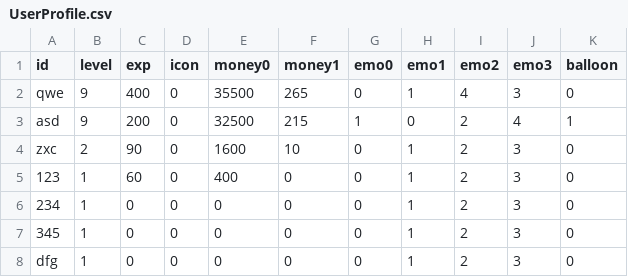
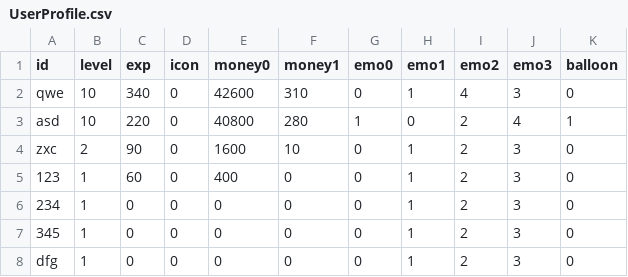
Before and after one commit to YSL-RyuDo/BnBServer, a CSV file: TeamOFYServer/UserProfile.csv, drawn as a sheet.

```diff
--- a/TeamOFYServer/UserProfile.csv
+++ b/TeamOFYServer/UserProfile.csv
@@ -1,4 +1,4 @@
 id,level,exp,icon,money0,money1,emo0,emo1,emo2,emo3,balloon
-qwe,9,400,0,35500,265,0,1,4,3,0
-asd,9,200,0,32500,215,1,0,2,4,1
+qwe,10,340,0,42600,310,0,1,4,3,0
+asd,10,220,0,40800,280,1,0,2,4,1
 zxc,2,90,0,1600,10,0,1,2,3,0
```
Also changed, not shown: TeamOFYServer/UserWinLossStats.csv, 2 other files.
